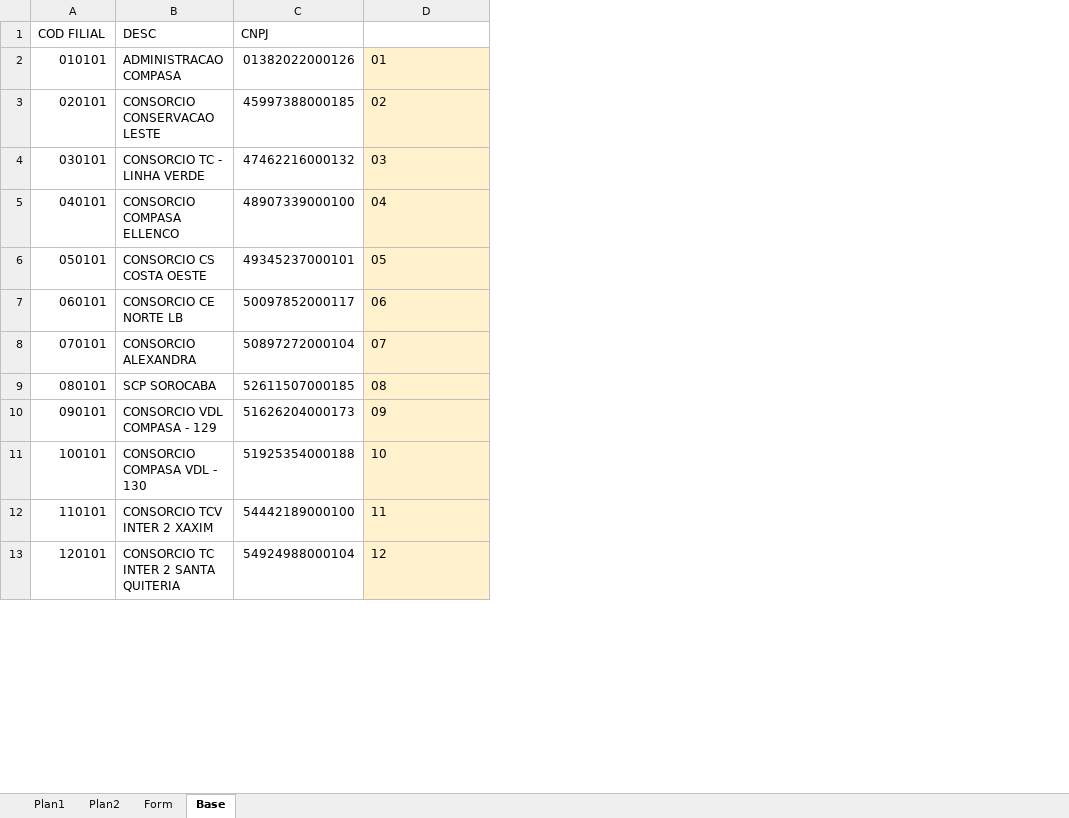
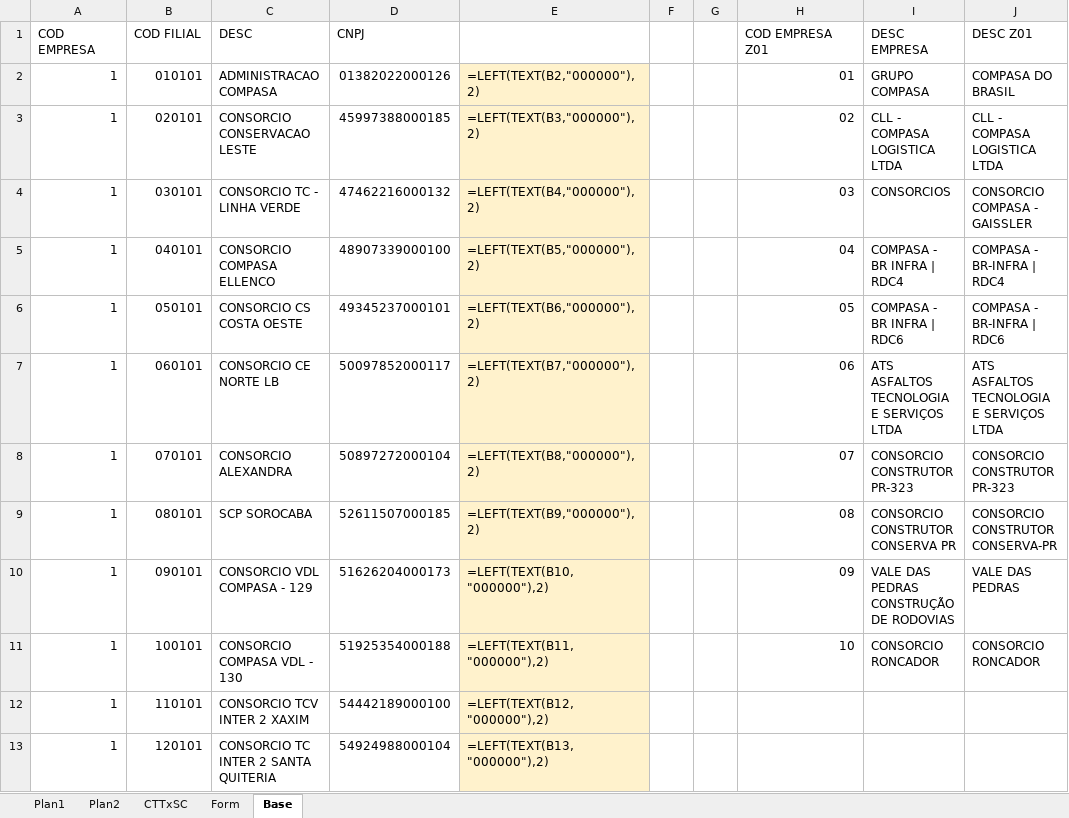
Before and after one commit to iTs-Gaah/Dashboards, an Excel workbook: pages/Aprovadores.xlsx, sheet Base, drawn as a sheet; only a part is shown; values as stored, in another font and other column widths than the file's, no borders; formulas without a stored value are shown as written; addresses are those after the commit; the diff covers the shown part only; the diff names each change by its address in the sheet, - before the commit and + after, or states it on an @@ line.

```diff
--- a/pages/Aprovadores.xlsx (sheet Base)
+++ b/pages/Aprovadores.xlsx (sheet Base)
+sheet tab: CTTxSC
+column A (COD EMPRESA), rows 2-13: all 1
+column E, rows 2-13: =LEFT(TEXT(B2,"000000"),2) | =LEFT(TEXT(B3,"000000"),2) | =LEFT(TEXT(B4,"000000"),2) | =LEFT(TEXT(B5,"000000"),2) | =LEFT(TEXT(B6,"000000"),2) | =LEFT(TEXT(B7,"000000"),2) | =LEFT(TEXT(B8,"000000"),2) | =LEFT(TEXT(B9,"000000"),2) | =LEFT(TEXT(B10,"000000"),2) | =LEFT(TEXT(B11,"000000"),2) | =LEFT(TEXT(B12,"000000"),2) | =LEFT(TEXT(B13,"000000"),2)
+column F, empty
+column G, empty
+column I (DESC EMPRESA), rows 2-11: GRUPO COMPASA | CLL - COMPASA LOGISTICA LTDA | CONSORCIOS | COMPASA - BR INFRA | RDC4 | COMPASA - BR INFRA | RDC6 | ATS ASFALTOS TECNOLOGIA E SERVIÇOS LTDA | CONSORCIO CONSTRUTOR PR-323 | CONSORCIO CONSTRUTOR CONSERVA PR | VALE DAS PEDRAS CONSTRUÇÃO DE RODOVIAS | CONSORCIO RONCADOR
+column J (DESC Z01), rows 2-11: COMPASA DO BRASIL | CLL - COMPASA LOGISTICA LTDA | CONSORCIO COMPASA - GAISSLER | COMPASA - BR-INFRA | RDC4 | COMPASA - BR-INFRA | RDC6 | ATS ASFALTOS TECNOLOGIA E SERVIÇOS LTDA | CONSORCIO CONSTRUTOR PR-323 | CONSORCIO CONSTRUTOR CONSERVA-PR | VALE DAS PEDRAS | CONSORCIO RONCADOR
-H1: (empty)
+H1: COD EMPRESA Z01
-H2:H13 fill: #FFF2CC
+H2:H13 fill: none
-H2:H11 alignment: left
+H2:H11 alignment: right
-H12 (COD EMPRESA Z01): 11
+H12 (COD EMPRESA Z01): (empty)
-H13 (COD EMPRESA Z01): 12
+H13 (COD EMPRESA Z01): (empty)
```
Also changed, not shown: 10 added rows, 1 edited cell and cell formats elsewhere in this sheet, sheet Plan1, sheet Plan2, formulas that keep their value, 18 other files.
